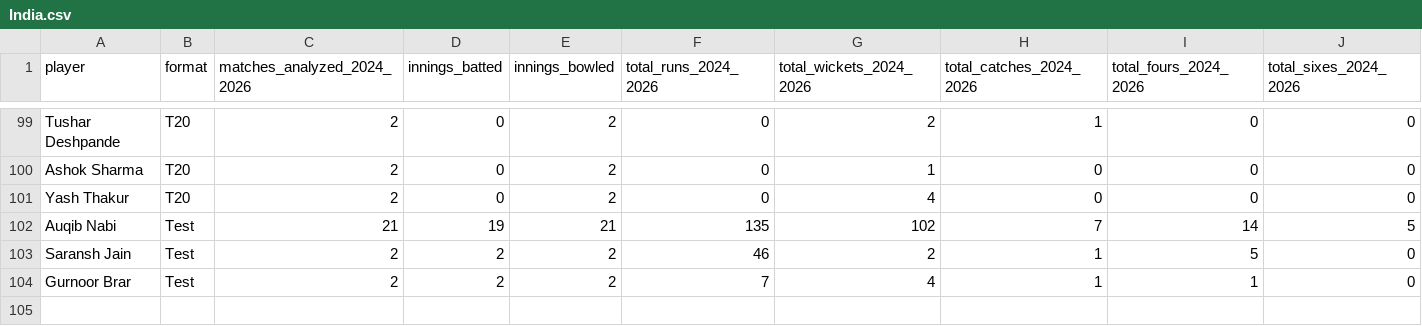
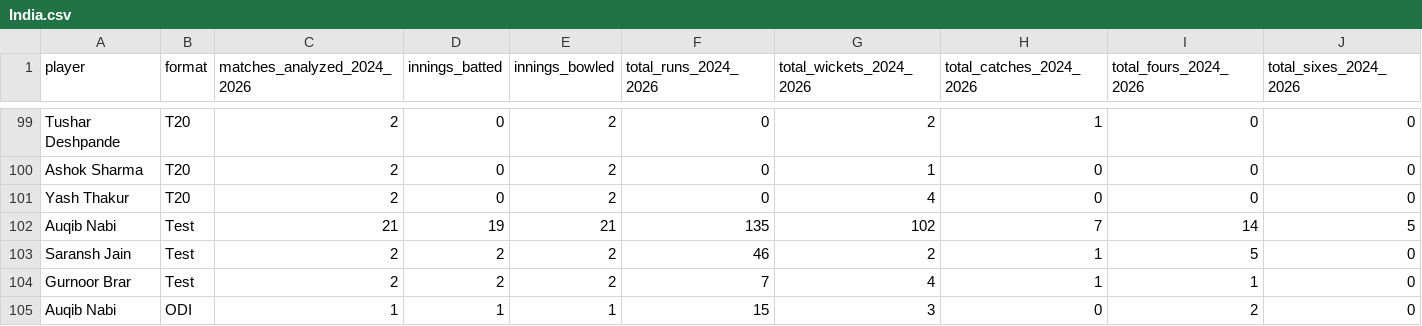
Before and after one commit to Ishad-Shyamal/R26-IT-096, a CSV file: server/microservice-2/predictions/India.csv, drawn as a sheet; only a part is shown, gaps mark what is left out; rows hold the shown columns only; the diff names each change by its address in the sheet, - before the commit and + after, or states it on an @@ line.

```diff
--- a/server/microservice-2/predictions/India.csv
+++ b/server/microservice-2/predictions/India.csv
+row 105: Auqib Nabi | ODI | 1 | 1 | 1 | 15 | 3 | 0 | 2 | 0
```
Also changed, not shown: server/microservice-2/predictions/Sri Lanka.csv, server/microservice-3/python_ml/data/processed/future_odi_master.csv, 5 other files.
